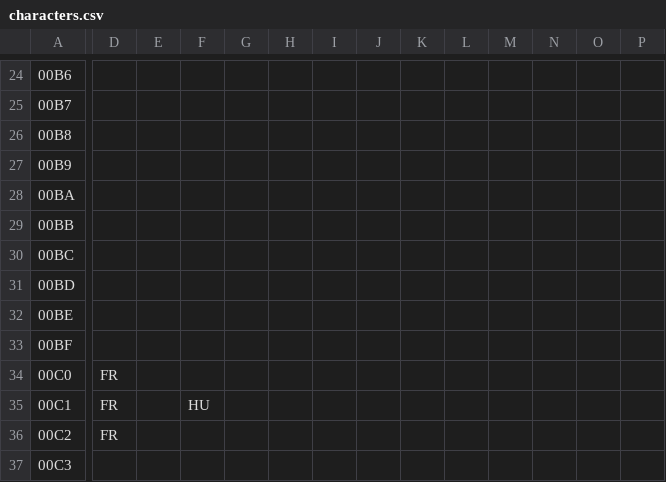
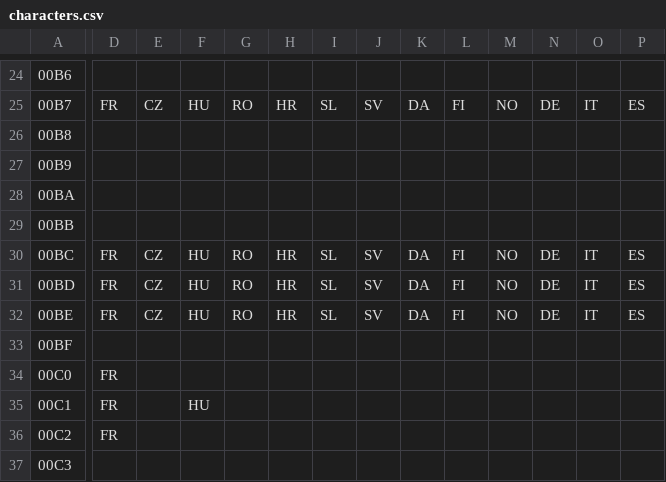
Before and after one commit to htvekov/hasp-docs, a CSV file: docs/assets/csv/characters.csv, drawn as a sheet; only a part is shown, gaps mark what is left out; the diff covers the shown part only; the diff names each change by its address in the sheet, - before the commit and + after, or states it on an @@ line.

```diff
--- a/docs/assets/csv/characters.csv
+++ b/docs/assets/csv/characters.csv
-D25: (empty)
+D25: FR
-E25: (empty)
+E25: CZ
-F25: (empty)
+F25: HU
-G25: (empty)
+G25: RO
-H25: (empty)
+H25: HR
-I25: (empty)
+I25: SL
-J25: (empty)
+J25: SV
-K25: (empty)
+K25: DA
-L25: (empty)
+L25: FI
-M25: (empty)
+M25: NO
-N25: (empty)
+N25: DE
-O25: (empty)
+O25: IT
-P25: (empty)
+P25: ES
-D30:D32: (empty)
+D30:D32: FR
-E30:E32: (empty)
+E30:E32: CZ
-F30:F32: (empty)
+F30:F32: HU
-G30:G32: (empty)
+G30:G32: RO
-H30:H32: (empty)
+H30:H32: HR
-I30:I32: (empty)
+I30:I32: SL
-J30:J32: (empty)
+J30:J32: SV
-K30:K32: (empty)
+K30:K32: DA
-L30:L32: (empty)
+L30:L32: FI
-M30:M32: (empty)
+M30:M32: NO
-N30:N32: (empty)
+N30:N32: DE
-O30:O32: (empty)
+O30:O32: IT
-P30:P32: (empty)
+P30:P32: ES
```
Also changed, not shown: 60 edited cells elsewhere in this file.
